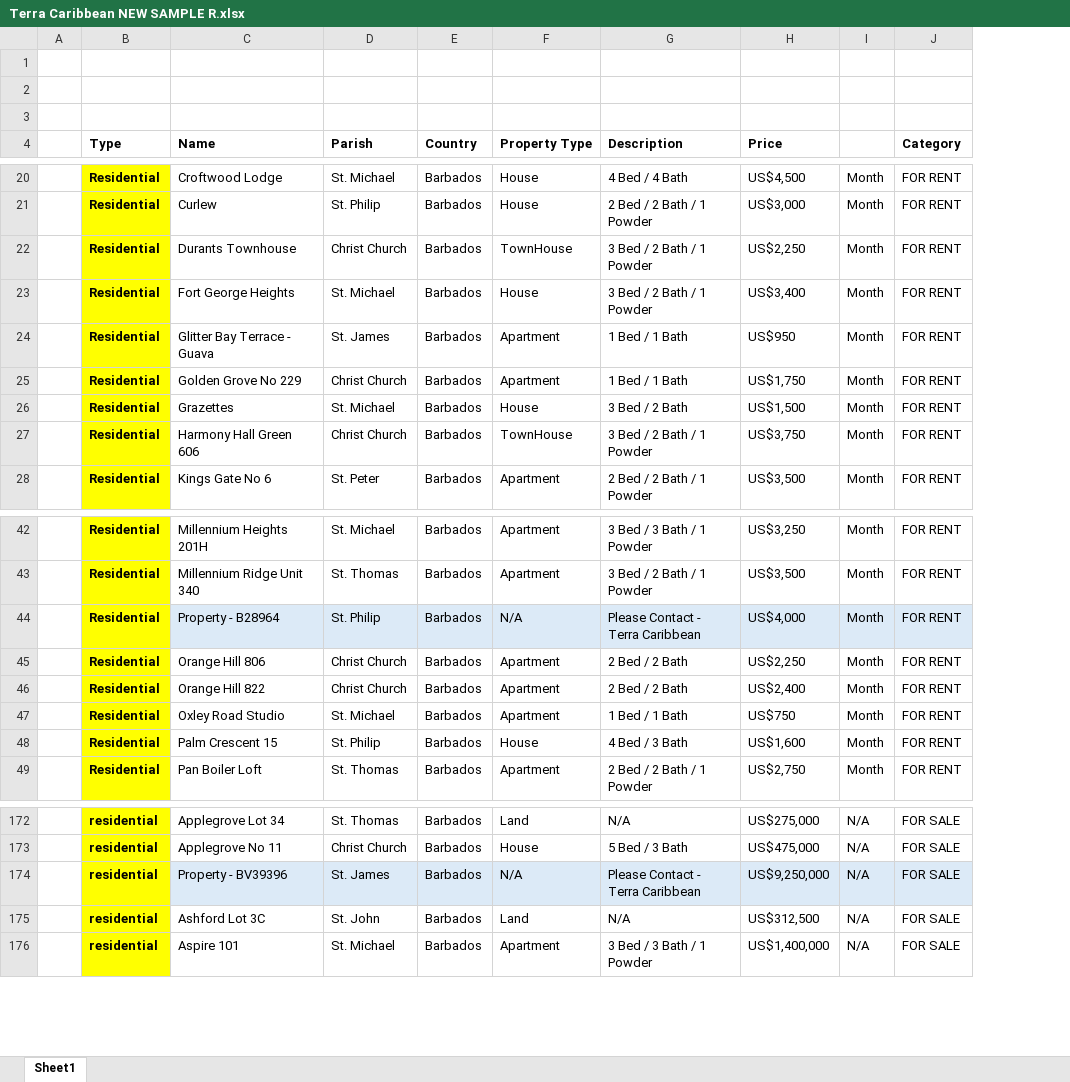
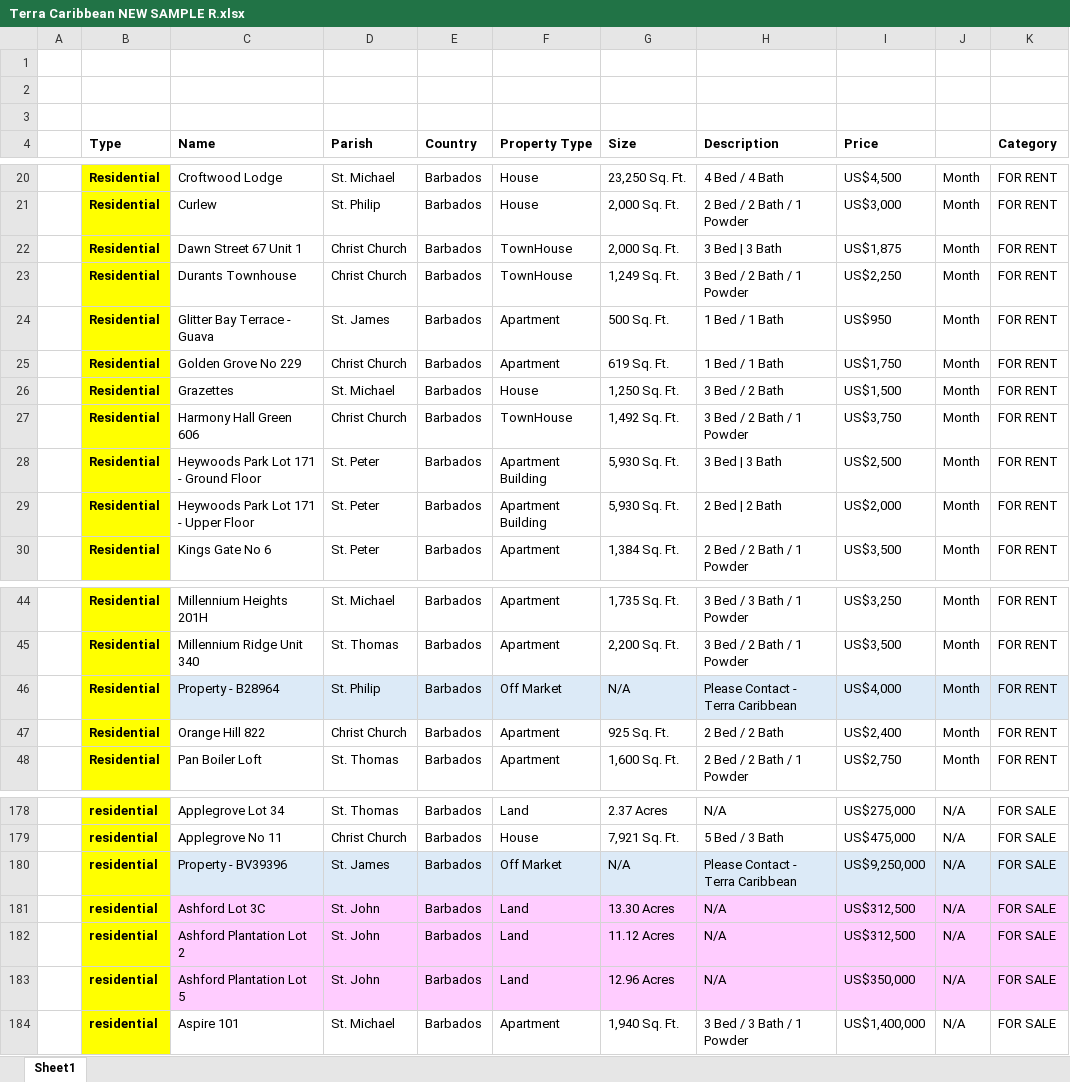
Before and after one commit to AiBlackie/Terra-app, an Excel workbook: Terra Caribbean NEW SAMPLE R.xlsx, sheet Sheet1, drawn as a sheet; only a part is shown, gaps mark what is left out; values as stored, in another font and other column widths than the file's, no borders; removed rows and columns are numbered as before the commit, all else as after; the diff covers the shown part only; the diff names each change by its address in the sheet, - before the commit and + after, or states it on an @@ line.

```diff
--- a/Terra Caribbean NEW SAMPLE R.xlsx (sheet Sheet1)
+++ b/Terra Caribbean NEW SAMPLE R.xlsx (sheet Sheet1)
+column G (Size), rows 20-21: 23,250 Sq. Ft. | 2,000 Sq. Ft.; rows 23-27: 1,249 Sq. Ft. | 500 Sq. Ft. | 619 Sq. Ft. | 1,250 Sq. Ft. | 1,492 Sq. Ft.; row 30: 1,384 Sq. Ft.; rows 44-48: 1,735 Sq. Ft. | 2,200 Sq. Ft. | N/A | 925 Sq. Ft. | 1,600 Sq. Ft.; rows 178-181: 2.37 Acres | 7,921 Sq. Ft. | N/A | 13.30 Acres; row 184: 1,940 Sq. Ft.
+row 22:  | Residential | Dawn Street 67 Unit 1 | Christ Church | Barbados | TownHouse | 2,000 Sq. Ft. | 3 Bed | 3 Bath | US$1,875 | Month | FOR RENT
-row 23:  | Residential | Fort George Heights | St. Michael | Barbados | House | 3 Bed / 2 Bath / 1 Powder | US$3,400 | Month | FOR RENT
+row 28:  | Residential | Heywoods Park Lot 171 - Ground Floor | St. Peter | Barbados | Apartment Building | 5,930 Sq. Ft. | 3 Bed | 3 Bath | US$2,500 | Month | FOR RENT
+row 29:  | Residential | Heywoods Park Lot 171 - Upper Floor | St. Peter | Barbados | Apartment Building | 5,930 Sq. Ft. | 2 Bed | 2 Bath | US$2,000 | Month | FOR RENT
-F46 (Property Type): N/A
+F46 (Property Type): Off Market
-row 45:  | Residential | Orange Hill 806 | Christ Church | Barbados | Apartment | 2 Bed / 2 Bath | US$2,250 | Month | FOR RENT
-row 47:  | Residential | Oxley Road Studio | St. Michael | Barbados | Apartment | 1 Bed / 1 Bath | US$750 | Month | FOR RENT
-row 48:  | Residential | Palm Crescent 15 | St. Philip | Barbados | House | 4 Bed / 3 Bath | US$1,600 | Month | FOR RENT
-F180 (Property Type): N/A
+F180 (Property Type): Off Market
-C181:F181 fill: none
+C181:F181 fill: #FFCCFF
-H181:K181 fill: none
+H181:K181 fill: #FFCCFF
+row 182:  | residential | Ashford Plantation Lot 2 | St. John | Barbados | Land | 11.12 Acres | N/A | US$312,500 | N/A | FOR SALE
+row 183:  | residential | Ashford Plantation Lot 5 | St. John | Barbados | Land | 12.96 Acres | N/A | US$350,000 | N/A | FOR SALE
```
Also changed, not shown: 18 added rows, 9 removed rows, 19 edited cells and cell formats elsewhere in this sheet, 1 other file.
